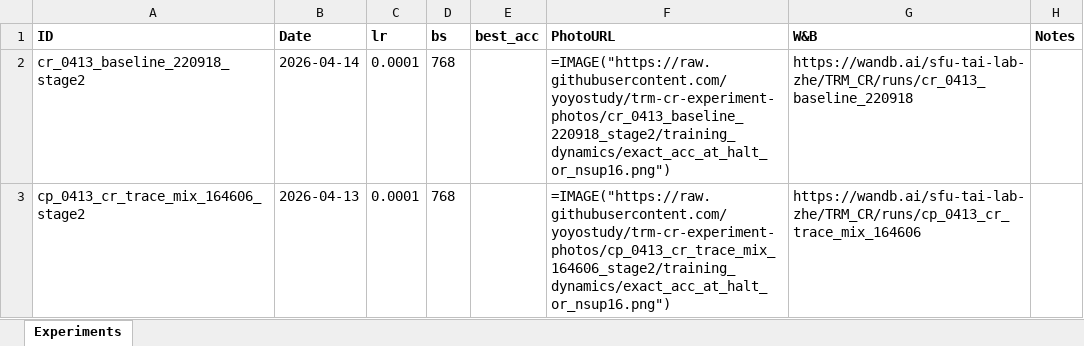
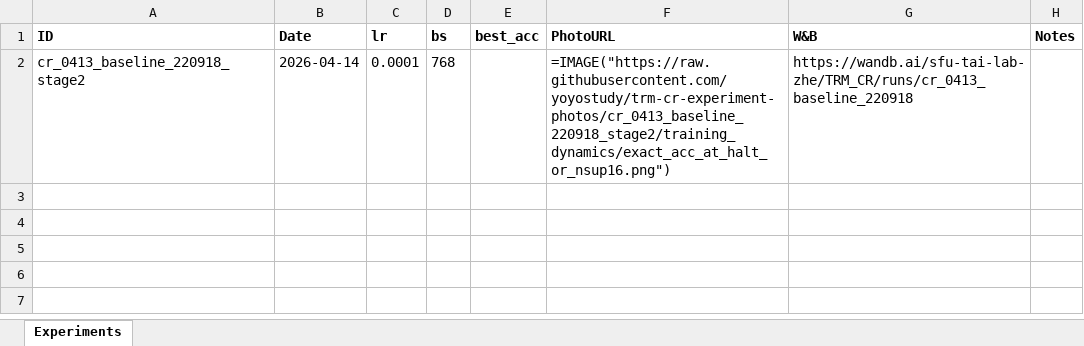
Before and after one commit to yoyostudy/trm-cr-experiment-photos, an Excel workbook: experiments.xlsx, sheet Experiments, drawn as a sheet; values as stored, in another font and other column widths than the file's, no borders; formulas without a stored value are shown as written; the diff names each change by its address in the sheet, - before the commit and + after, or states it on an @@ line.

```diff
--- a/experiments.xlsx (sheet Experiments)
+++ b/experiments.xlsx (sheet Experiments)
-row 3: cp_0413_cr_trace_mix_164606_stage2 | 2026-04-13 | 0.0001 | 768 |  | =IMAGE("https://raw.githubusercontent.com/yoyostudy/trm-cr-experiment-photos/cp_0413_cr_trace_mix_164606_stage2/training_dynamics/exact_acc_at_halt_or_nsup16.png") | https://wandb.ai/sfu-tai-lab-zhe/TRM_CR/runs/cp_0413_cr_trace_mix_164606
```
Also changed, not shown: 1 other file.
